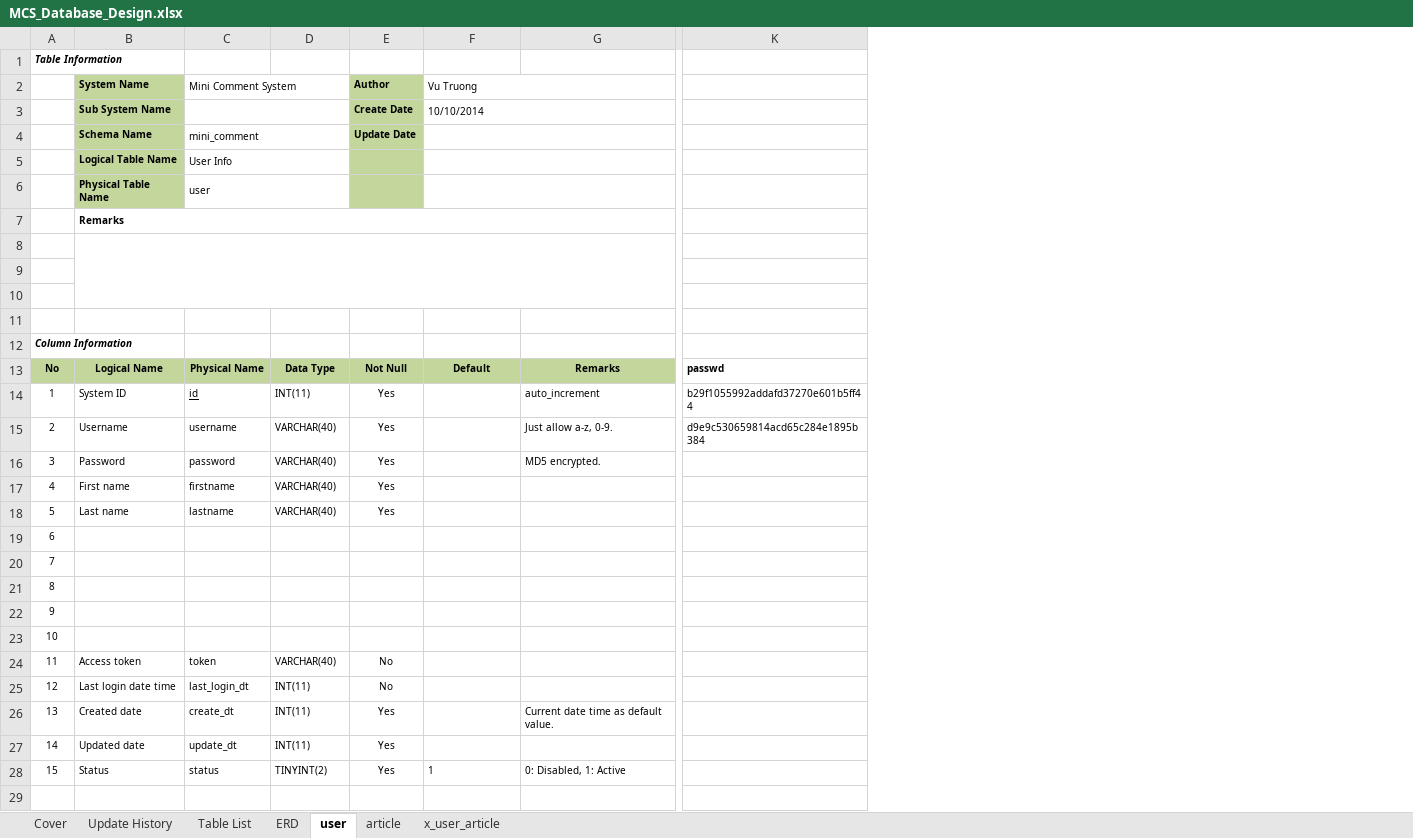
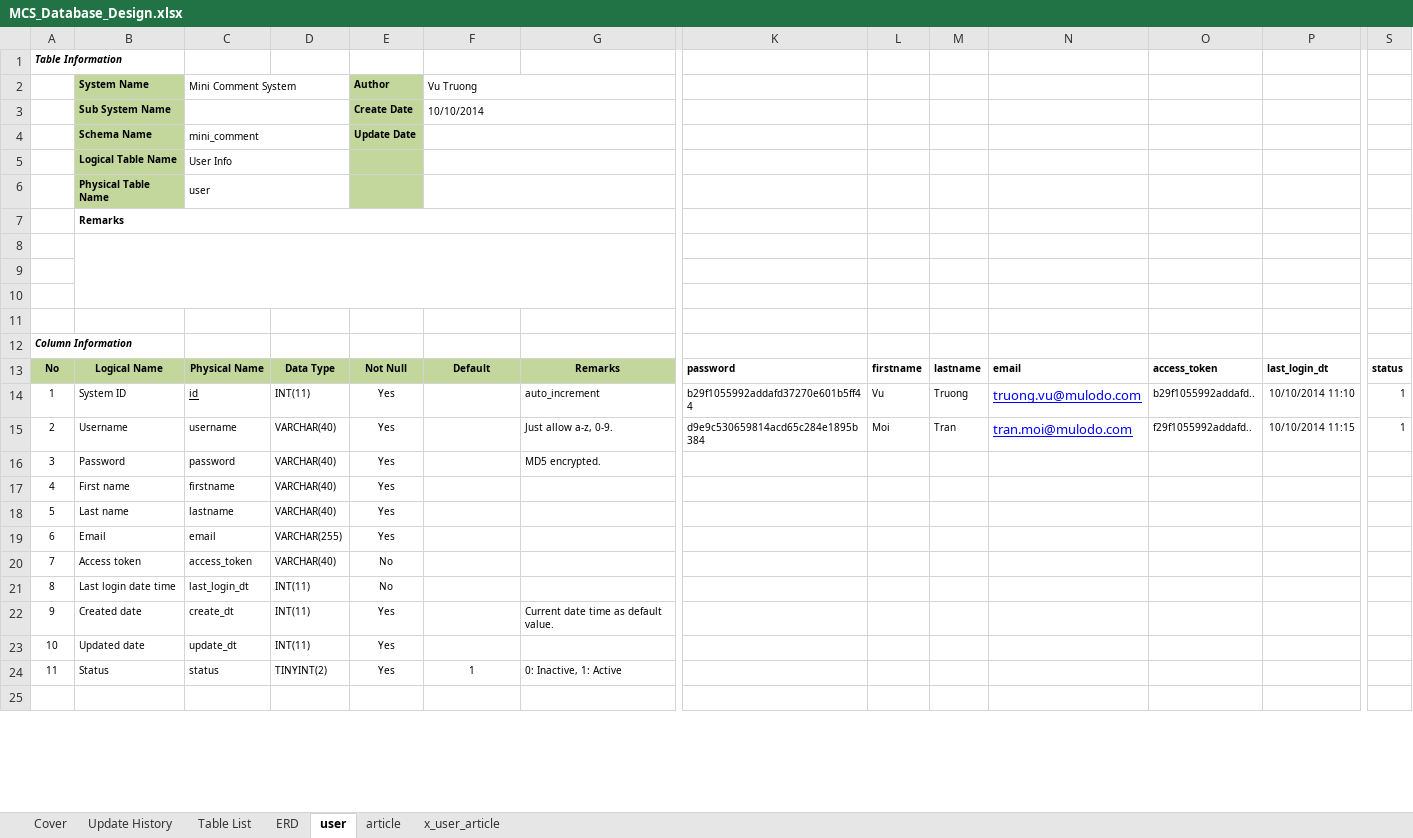
Before and after one commit to truong-vu-mulodo/mcs, an Excel workbook: doc/detail_design/db/MCS_Database_Design.xlsx, sheet user, drawn as a sheet; only a part is shown, gaps mark what is left out; values as stored, in another font and other column widths than the file's, no borders; removed rows and columns are numbered as before the commit, all else as after; rows hold the shown columns only; the diff names each change by its address in the sheet, - before the commit and + after, or states it on an @@ line.

Commit message:
Update ERD and add table design.

```diff
--- a/doc/detail_design/db/MCS_Database_Design.xlsx (sheet user)
+++ b/doc/detail_design/db/MCS_Database_Design.xlsx (sheet user)
+column L, rows 13-15: firstname | Vu | Moi
+column M, rows 13-15: lastname | Truong | Tran
+column N, rows 13-15: email | truong.vu@mulodo.com | tran.moi@mulodo.com
+column O, rows 13-15: access_token | b29f1055992addafd.. | f29f1055992addafd..
+column P, rows 13-15: last_login_dt | 10/10/2014 11:10 | 10/10/2014 11:15
+column S, rows 13-15: status | 1 | 1
-K13: passwd
+K13: password
-row 19: 6
-row 20: 7
-row 21: 8
-row 22: 9
-row 23: 10
+row 19: 6 | Email | email | VARCHAR(255) | Yes
-A20: 11
+A20: 7
-C20 (Mini Comment System): token
+C20 (Mini Comment System): access_token
-A21: 12
+A21: 8
-A22: 13
+A22: 9
-A23: 14
+A23: 10
-A24: 15
+A24: 11
-F24 alignment: left
+F24 alignment: center
-G24: 0: Disabled, 1: Active
+G24: 0: Inactive, 1: Active
```
Also changed, not shown: sheet article, sheet x_user_article, charts or pictures.
